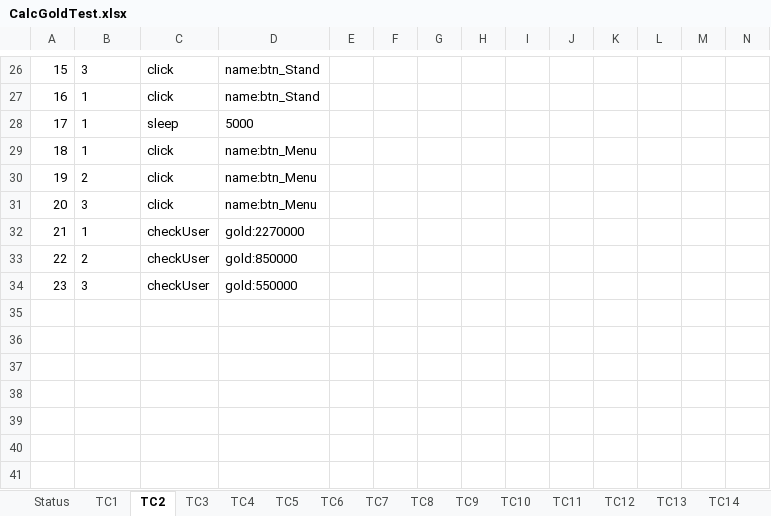
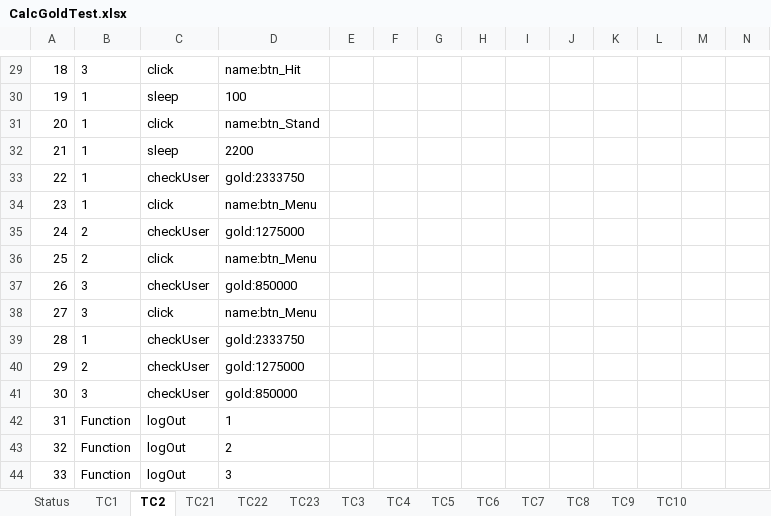
Before and after one commit to tzanlovely/Phongcv_lucky9_automation, an Excel workbook: ExcelFile/CalcGoldTest.xlsx, sheet TC2, drawn as a sheet; only a part is shown, gaps mark what is left out; values as stored, in another font and other column widths than the file's, no borders; addresses are those after the commit; rows hold the shown columns only; the diff covers the shown part only; the diff names each change by its address in the sheet, - before the commit and + after, or states it on an @@ line.

```diff
--- a/ExcelFile/CalcGoldTest.xlsx (sheet TC2)
+++ b/ExcelFile/CalcGoldTest.xlsx (sheet TC2)
-sheet tab: TC11
-sheet tab: TC12
-sheet tab: TC13
-sheet tab: TC14
+sheet tab: TC21
+sheet tab: TC22
+sheet tab: TC23
@@ column A renumbered between rows 27 and 41 @@
-D29: name:btn_Stand
+D29: name:btn_Hit
+row 30: 19 | 1 | sleep | 100
-D32: 5000
+D32: 2200
+row 33: 22 | 1 | checkUser | gold:2333750
+row 35: 24 | 2 | checkUser | gold:1275000
+row 37: 26 | 3 | checkUser | gold:850000
-D39: gold:2270000
+D39: gold:2333750
-D40: gold:850000
+D40: gold:1275000
-D41: gold:550000
+D41: gold:850000
+row 42: 31 | Function | logOut | 1
+row 43: 32 | Function | logOut | 2
+row 44: 33 | Function | logOut | 3
```
Also changed, not shown: 7 added rows, 4 removed rows, 25 edited cells, cell formats and merged cells elsewhere in this sheet, sheet TC10, sheet TC8, sheet TC9, sheet Status, 11 other files.
